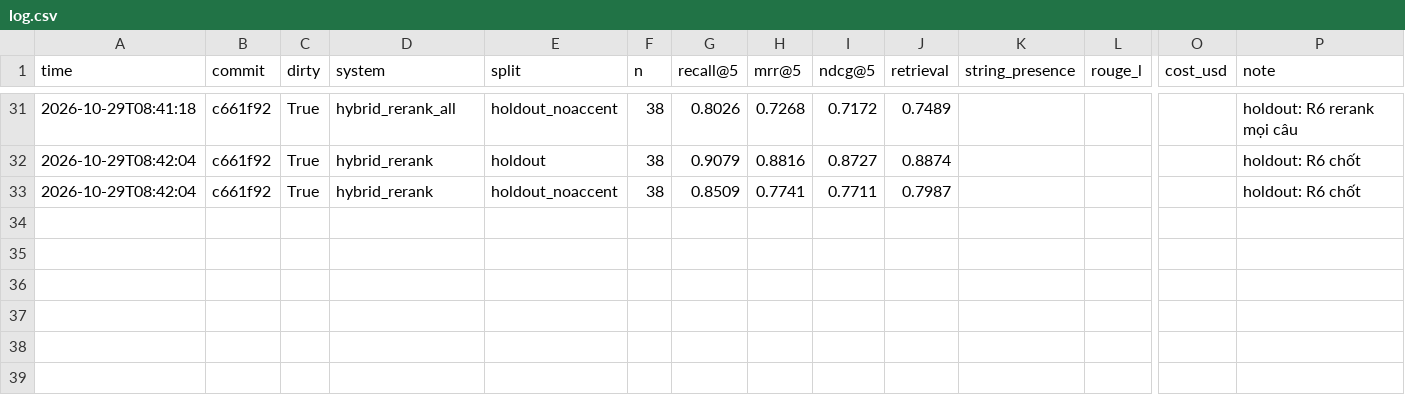
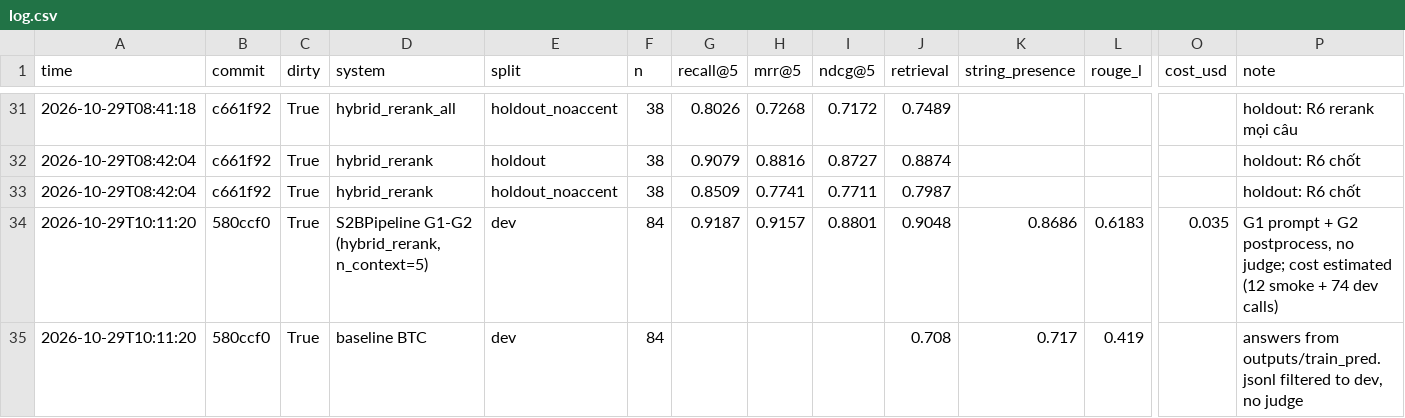
Before and after one commit to VietHoan225/neorag-proptit, a CSV file: experiments/log.csv, drawn as a sheet; only a part is shown, gaps mark what is left out; rows hold the shown columns only; the diff names each change by its address in the sheet, - before the commit and + after, or states it on an @@ line.

Commit message:
feat(generation): add S2BPipeline with concise prompt and markdown cleanup

```diff
--- a/experiments/log.csv
+++ b/experiments/log.csv
+row 34: 2026-10-29T10:11:20 | 580ccf0 | True | S2BPipeline G1-G2 (hybrid_rerank, n_context=5) | dev | 84 | 0.9187 | 0.9157 | 0.8801 | 0.9048 | 0.8686 | 0.6183 | 0.035 | G1 prompt + G2 postprocess, no judge; cost estimated (12 smoke + 74 dev calls)
+row 35: 2026-10-29T10:11:20 | 580ccf0 | True | baseline BTC | dev | 84 |  |  |  | 0.708 | 0.717 | 0.419 |  | answers from outputs/train_pred.jsonl filtered to dev, no judge
```
Also changed, not shown: 7 other files.
